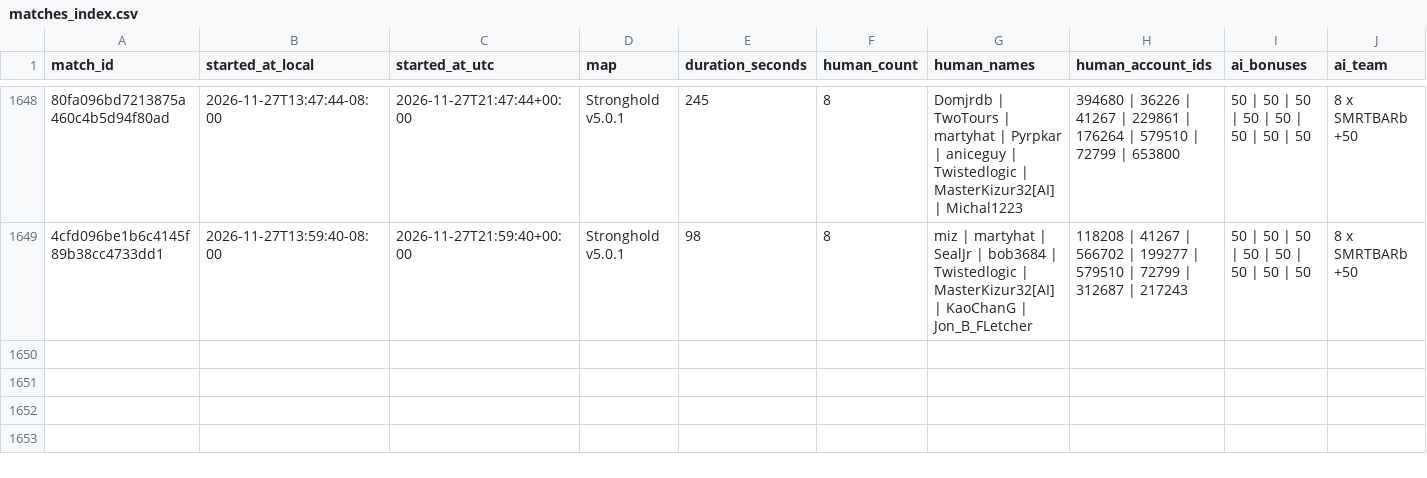
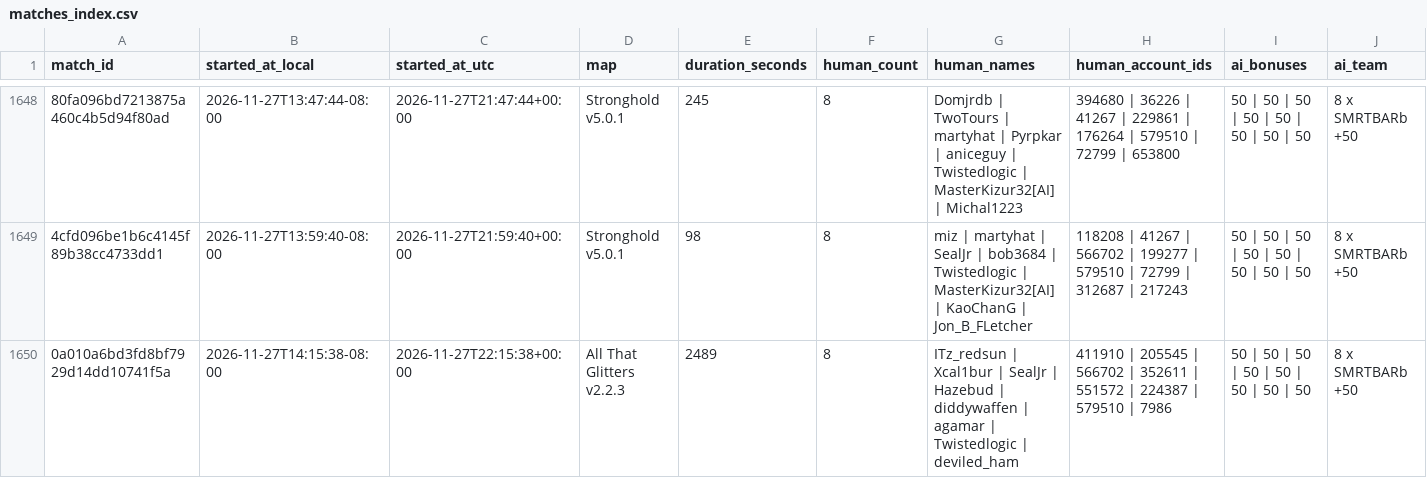
Before and after one commit to Barscrewl/BarbOS, a CSV file: data/matches_index.csv, drawn as a sheet; only a part is shown, gaps mark what is left out; rows hold the shown columns only; the diff names each change by its address in the sheet, - before the commit and + after, or states it on an @@ line.

```diff
--- a/data/matches_index.csv
+++ b/data/matches_index.csv
+row 1650: 0a010a6bd3fd8bf7929d14dd10741f5a | 2026-11-27T14:15:38-08:00 | 2026-11-27T22:15:38+00:00 | All That Glitters v2.2.3 | 2489 | 8 | ITz_redsun | Xcal1bur | SealJr | Hazebud | diddywaffen | agamar | Twistedlogic | deviled_ham | 411910 | 205545 | 566702 | 352611 | 551572 | 224387 | 579510 | 7986 | 50 | 50 | 50 | 50 | 50 | 50 | 50 | 50 | 8 x SMRTBARb +50
```
Also changed, not shown: public/fixed_seed/ratings.csv, public/fixed_seed/ratings_by_leaderboard_rating.csv, 15 other files.
